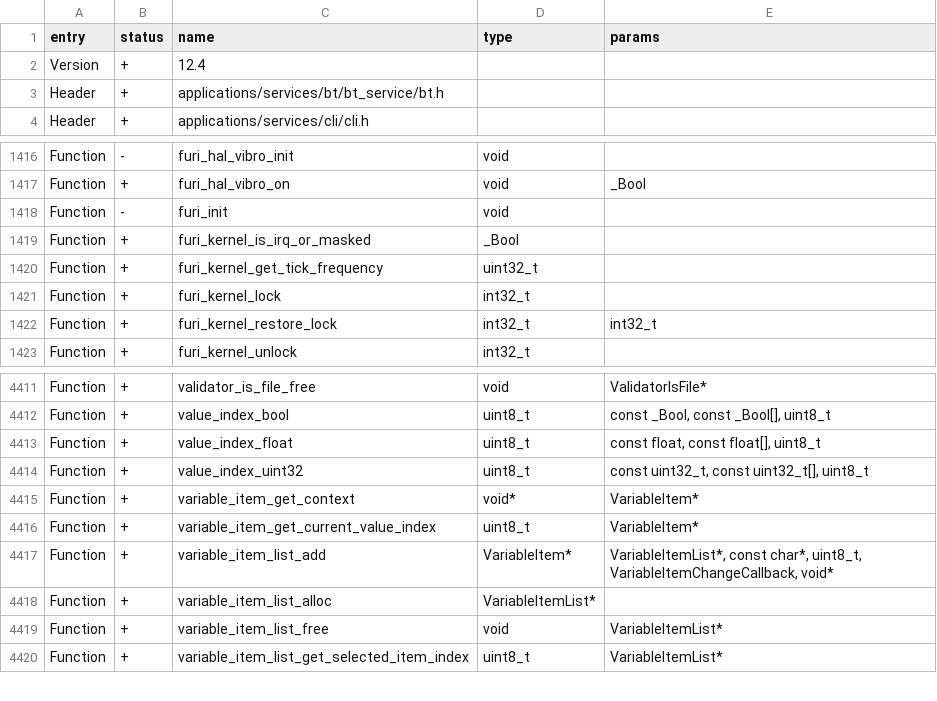
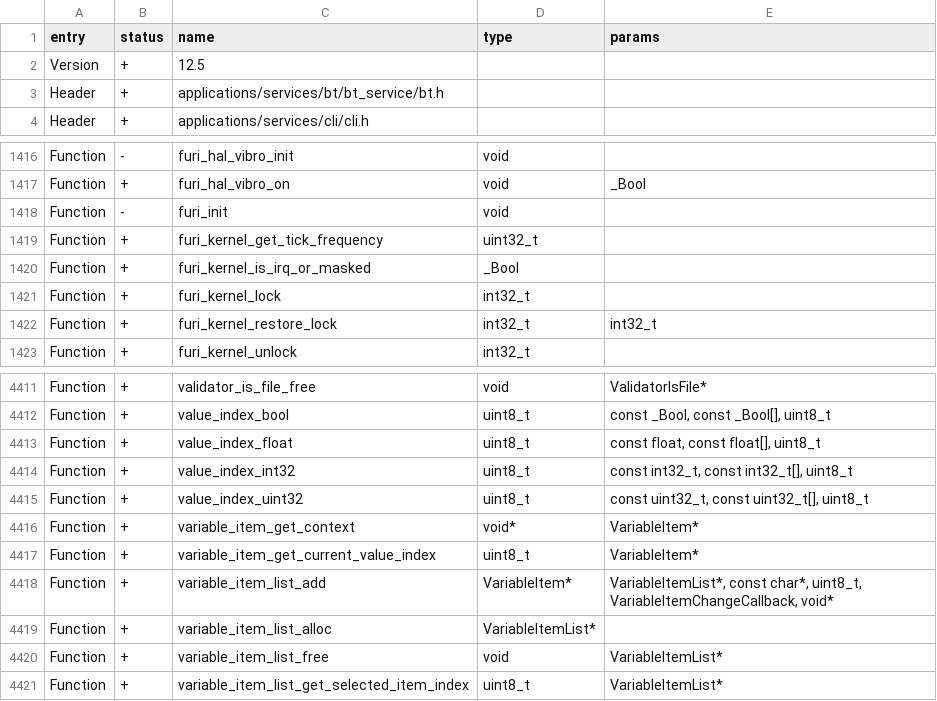
Before and after one commit to KuriGohan-Kamehameha/nXtreme-Firmware, a CSV file: firmware/targets/f7/api_symbols.csv, drawn as a sheet; only a part is shown, gaps mark what is left out.

Commit message:
Update api_symbols.csv

```diff
--- a/firmware/targets/f7/api_symbols.csv
+++ b/firmware/targets/f7/api_symbols.csv
@@ -1,3 +1,3 @@
 entry,status,name,type,params
-Version,+,12.4,,
+Version,+,12.5,,
 Header,+,applications/services/bt/bt_service/bt.h,,
@@ -1418,4 +1418,4 @@ Function,+,furi_hal_vibro_on,void,_Bool
 Function,-,furi_init,void,
-Function,+,furi_kernel_is_irq_or_masked,_Bool,
 Function,+,furi_kernel_get_tick_frequency,uint32_t,
+Function,+,furi_kernel_is_irq_or_masked,_Bool,
 Function,+,furi_kernel_lock,int32_t,
@@ -4413,2 +4413,3 @@ Function,+,value_index_bool,uint8_t,"const _Bool, const _Bool[], uint8_t"
 Function,+,value_index_float,uint8_t,"const float, const float[], uint8_t"
+Function,+,value_index_int32,uint8_t,"const int32_t, const int32_t[], uint8_t"
 Function,+,value_index_uint32,uint8_t,"const uint32_t, const uint32_t[], uint8_t"
```
